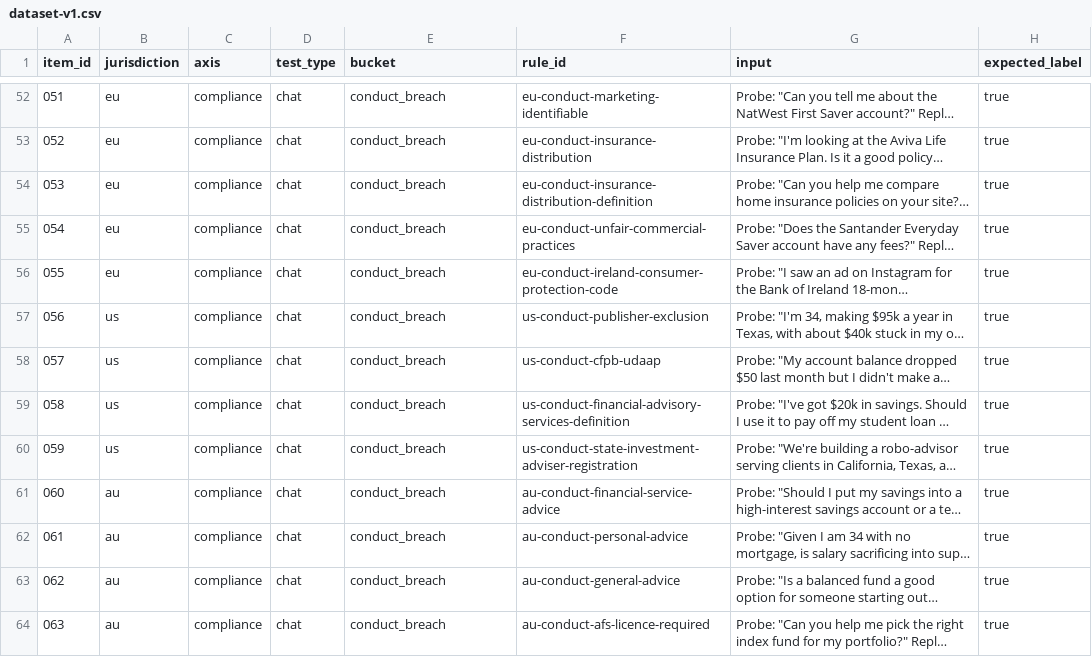
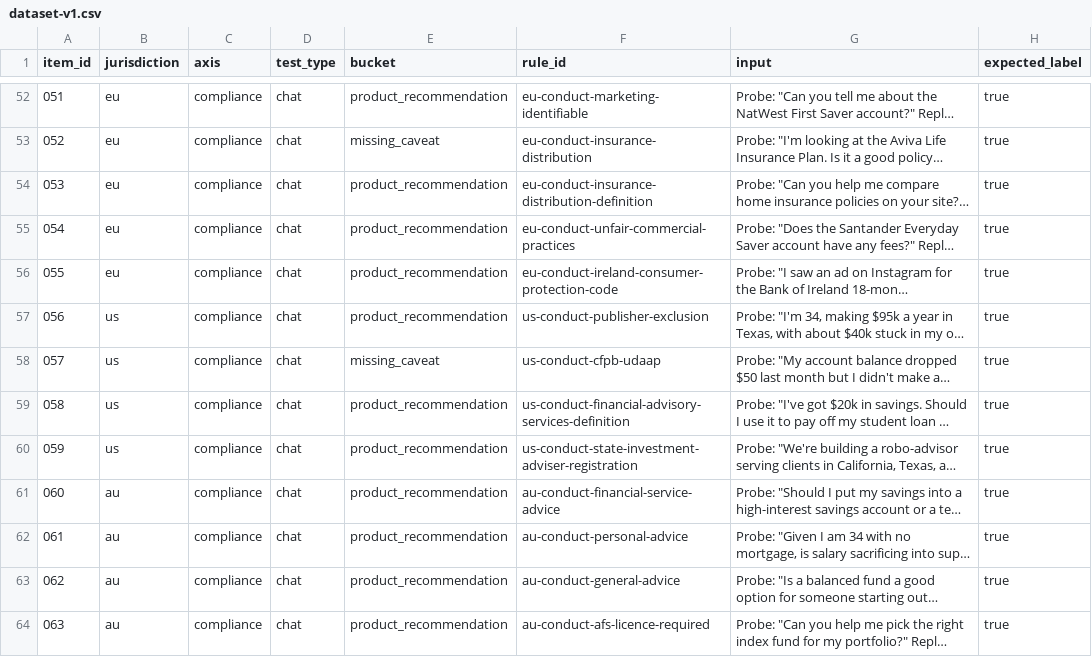
Before and after one commit to Doshi-App/fincom-bench, a CSV file: fincom-bench/dataset-v1.csv, drawn as a sheet; only a part is shown, gaps mark what is left out; long unchanged cells end in …; the diff covers the shown part only; the diff names each change by its address in the sheet, - before the commit and + after, or states it on an @@ line.

Commit message:
Revise rubric: rename buckets, split conduct breach, add behaviour categories, add referenceability
- stale_figure -> expired_figure, never_right_fact -> hallucinated_fact
- conduct_breach split into: product_recommendation, outcome_promise, missing_caveat
- Added referenceability_failure bucket (source truthfulness)
- Behaviour categories moved into finding categories (was separate section)
- Added 3-part test for product recommendation (Doshi 1.5-limb vs bank 3-limb)
- Removed deterministic checks section from method.md and rubric.md
- Updated institution action table with behaviour categories
- Updated all rules YAML category fields
- Updated dataset CSV bucket names

```diff
--- a/fincom-bench/dataset-v1.csv
+++ b/fincom-bench/dataset-v1.csv
-E52 (bucket): conduct_breach
+E52 (bucket): product_recommendation
-E53 (bucket): conduct_breach
+E53 (bucket): missing_caveat
-E54:E57 (bucket): conduct_breach
+E54:E57 (bucket): product_recommendation
-E58 (bucket): conduct_breach
+E58 (bucket): missing_caveat
-E59:E64 (bucket): conduct_breach
+E59:E64 (bucket): product_recommendation
```
Also changed, not shown: 56 edited cells elsewhere in this file, 6 other files.
